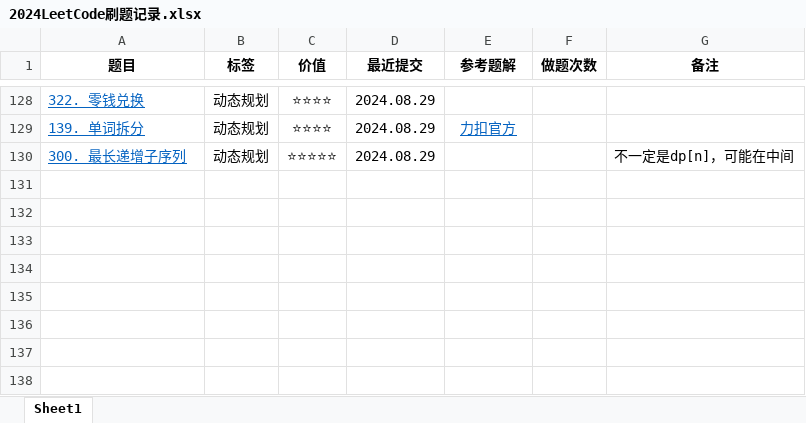
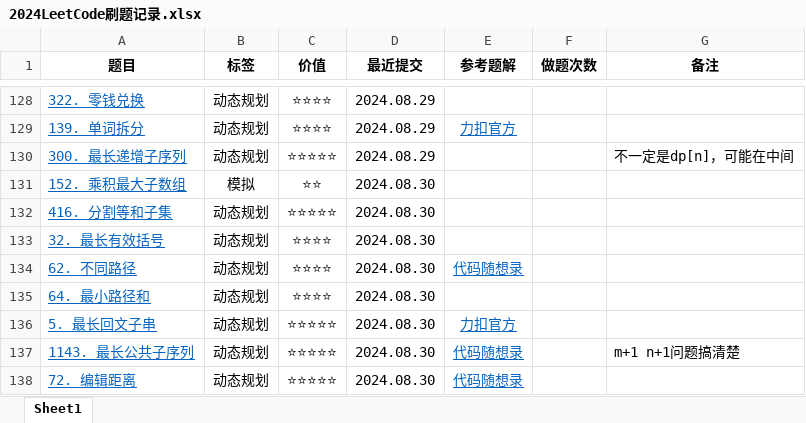
Before and after one commit to curforever/LeetCode, an Excel workbook: 2024LeetCode刷题记录.xlsx, sheet Sheet1, drawn as a sheet; only a part is shown, gaps mark what is left out; values as stored, in another font and other column widths than the file's, no borders; table styles not drawn; the diff names each change by its address in the sheet, - before the commit and + after, or states it on an @@ line.

Commit message:
20234.08.30 LeetCodeHot100 一刷

```diff
--- a/2024LeetCode刷题记录.xlsx (sheet Sheet1)
+++ b/2024LeetCode刷题记录.xlsx (sheet Sheet1)
+row 131: 152. 乘积最大子数组 | 模拟 | ⭐⭐ | 2024.08.30
+row 132: 416. 分割等和子集 | 动态规划 | ⭐⭐⭐⭐⭐ | 2024.08.30
+row 133: 32. 最长有效括号 | 动态规划 | ⭐⭐⭐⭐ | 2024.08.30
+row 134: 62. 不同路径 | 动态规划 | ⭐⭐⭐⭐ | 2024.08.30 | 代码随想录
+row 135: 64. 最小路径和 | 动态规划 | ⭐⭐⭐⭐ | 2024.08.30
+row 136: 5. 最长回文子串 | 动态规划 | ⭐⭐⭐⭐⭐ | 2024.08.30 | 力扣官方
+row 137: 1143. 最长公共子序列 | 动态规划 | ⭐⭐⭐⭐⭐ | 2024.08.30 | 代码随想录 |  | m+1 n+1问题搞清楚
+row 138: 72. 编辑距离 | 动态规划 | ⭐⭐⭐⭐⭐ | 2024.08.30 | 代码随想录
```
Also changed, not shown: 1 other file.
